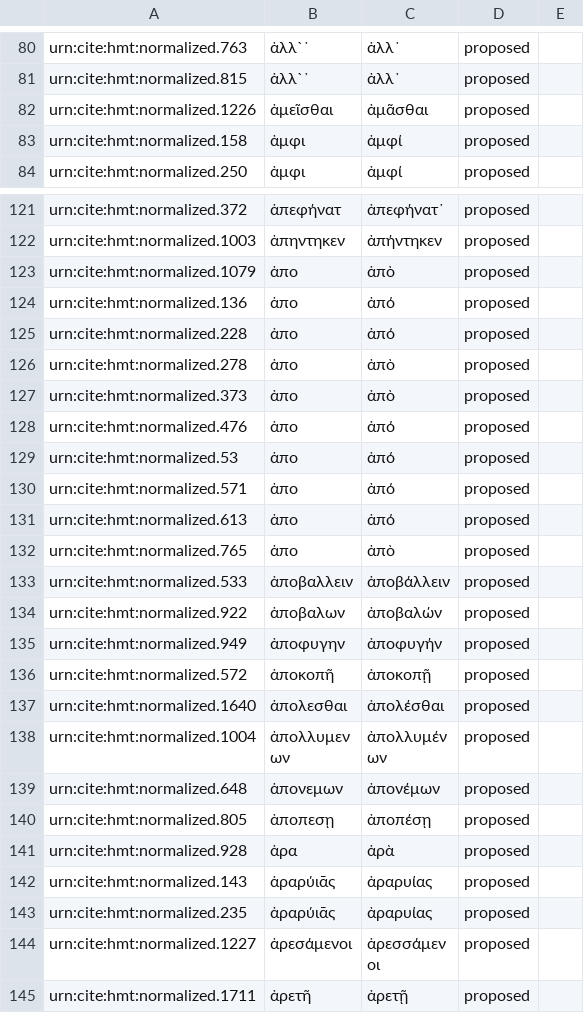
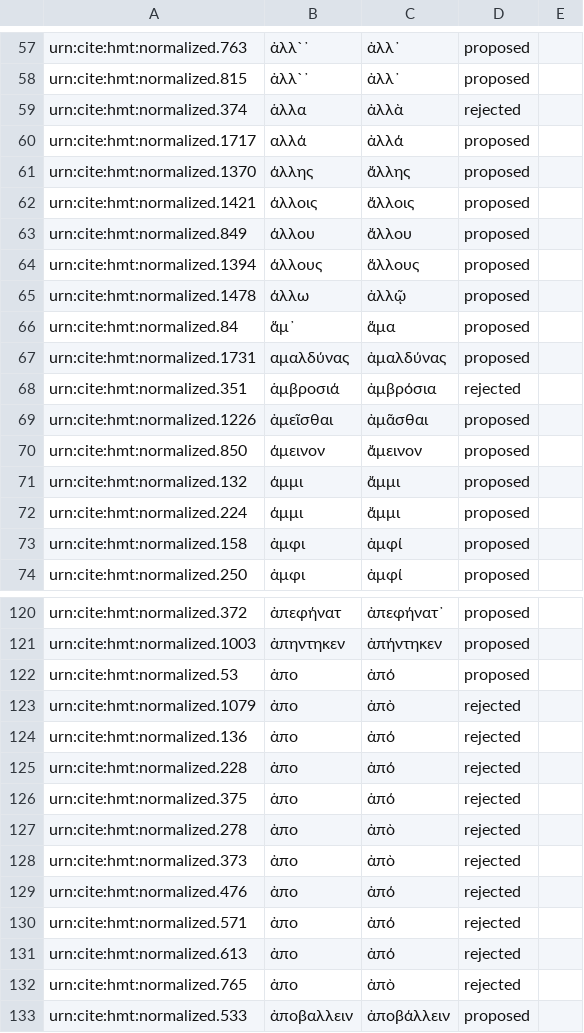
Before and after one commit to homermultitext/byzortho, a CSV file: orthoequivs.csv, drawn as a sheet; only a part is shown, gaps mark what is left out; the shorter side is filled out with more unchanged rows; the diff covers the shown part only.

Commit message:
Reject duplicate entries.

```diff
--- a/orthoequivs.csv
+++ b/orthoequivs.csv
@@ -81,3 +58,16 @@ urn:cite:hmt:normalized.763,ἀλλ`᾽,ἀλλ᾽,proposed,
 urn:cite:hmt:normalized.815,ἀλλ`᾽,ἀλλ᾽,proposed,
+urn:cite:hmt:normalized.374,ἁλλα,ἀλλὰ,rejected,
+urn:cite:hmt:normalized.1717,αλλά,ἀλλά,proposed,
+urn:cite:hmt:normalized.1370,άλλης,ἄλλης,proposed,
+urn:cite:hmt:normalized.1421,άλλοις,ἄλλοις,proposed,
+urn:cite:hmt:normalized.849,άλλου,ἄλλου,proposed,
+urn:cite:hmt:normalized.1394,άλλους,ἅλλους,proposed,
+urn:cite:hmt:normalized.1478,άλλω,ἀλλῷ,proposed,
+urn:cite:hmt:normalized.84,ἅμ᾽,ἅμα,proposed,
+urn:cite:hmt:normalized.1731,αμαλδύνας,ἀμαλδύνας,proposed,
+urn:cite:hmt:normalized.351,ἁμβροσιά,ἀμβρόσια,rejected,
 urn:cite:hmt:normalized.1226,ἀμεῖσθαι,ἀμᾶσθαι,proposed,
+urn:cite:hmt:normalized.850,άμεινον,ἄμεινον,proposed,
+urn:cite:hmt:normalized.132,άμμι,ἄμμι,proposed,
+urn:cite:hmt:normalized.224,άμμι,ἄμμι,proposed,
 urn:cite:hmt:normalized.158,ἀμφι,ἀμφί,proposed,
@@ -122,12 +121,13 @@ urn:cite:hmt:normalized.372,ἀπεφήνατ,ἀπεφήνατ᾽,proposed,
 urn:cite:hmt:normalized.1003,ἀπηντηκεν,ἀπήντηκεν,proposed,
-urn:cite:hmt:normalized.1079,ἀπο,ἀπὸ,proposed,
-urn:cite:hmt:normalized.136,ἀπο,ἀπό,proposed,
-urn:cite:hmt:normalized.228,ἀπο,ἀπό,proposed,
-urn:cite:hmt:normalized.278,ἀπο,ἀπὸ,proposed,
-urn:cite:hmt:normalized.373,ἀπο,ἀπὸ,proposed,
-urn:cite:hmt:normalized.476,ἀπο,ἀπό,proposed,
 urn:cite:hmt:normalized.53,ἀπο,ἀπό,proposed,
-urn:cite:hmt:normalized.571,ἀπο,ἀπό,proposed,
-urn:cite:hmt:normalized.613,ἀπο,ἀπό,proposed,
-urn:cite:hmt:normalized.765,ἀπο,ἀπὸ,proposed,
+urn:cite:hmt:normalized.1079,ἀπο,ἀπὸ,rejected,
+urn:cite:hmt:normalized.136,ἀπο,ἀπό,rejected,
+urn:cite:hmt:normalized.228,ἀπο,ἀπό,rejected,
+urn:cite:hmt:normalized.375,ἁπο,ἁπό,rejected,
+urn:cite:hmt:normalized.278,ἀπο,ἀπὸ,rejected,
+urn:cite:hmt:normalized.373,ἀπο,ἀπὸ,rejected,
+urn:cite:hmt:normalized.476,ἀπο,ἀπό,rejected,
+urn:cite:hmt:normalized.571,ἀπο,ἀπό,rejected,
+urn:cite:hmt:normalized.613,ἀπο,ἀπό,rejected,
+urn:cite:hmt:normalized.765,ἀπο,ἀπὸ,rejected,
 urn:cite:hmt:normalized.533,ἀποβαλλειν,ἀποβάλλειν,proposed,
```
Also changed, not shown: 1 added row, 1 removed row, 26 moved rows and 12 edited cells elsewhere in this file.
